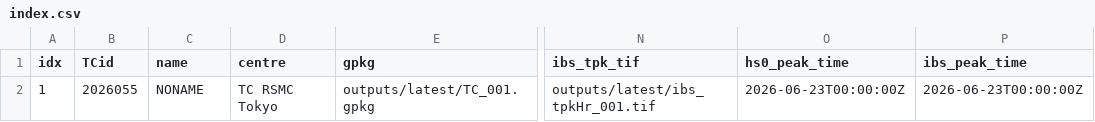
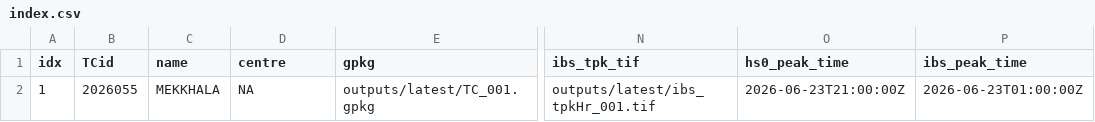
Before and after one commit to JulianOG/cyclone_ocean_waves, a CSV file: outputs/latest/index.csv, drawn as a sheet; only a part is shown, gaps mark what is left out; the diff names each change by its address in the sheet, - before the commit and + after, or states it on an @@ line.

```diff
--- a/outputs/latest/index.csv
+++ b/outputs/latest/index.csv
-C2 (name): NONAME
+C2 (name): MEKKHALA
-D2 (centre): TC RSMC Tokyo
+D2 (centre): NA
-O2 (hs0_peak_time): 2026-06-23T00:00:00Z
+O2 (hs0_peak_time): 2026-06-23T21:00:00Z
-P2 (ibs_peak_time): 2026-06-23T00:00:00Z
+P2 (ibs_peak_time): 2026-06-23T01:00:00Z
```
Also changed, not shown: 7 other files.
